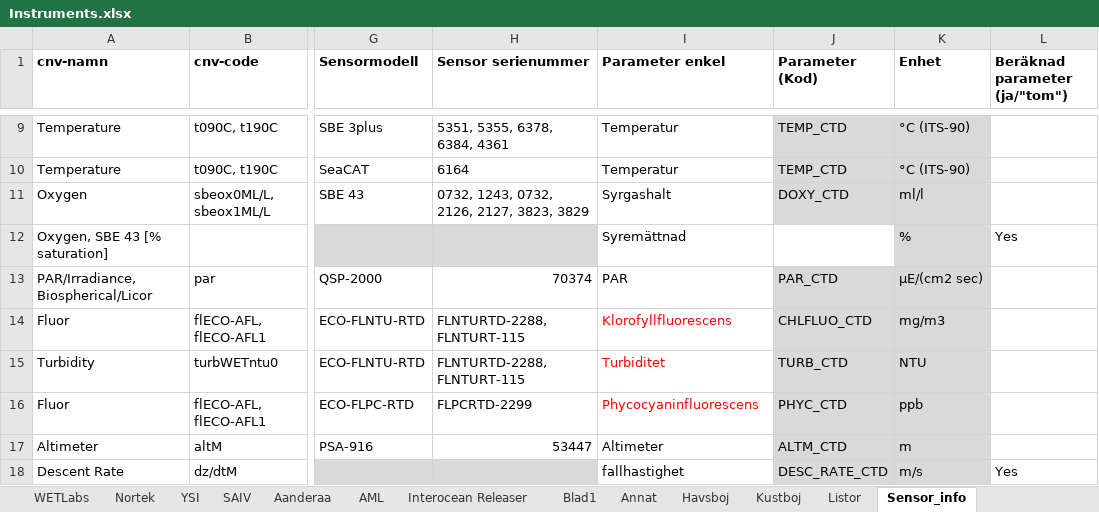
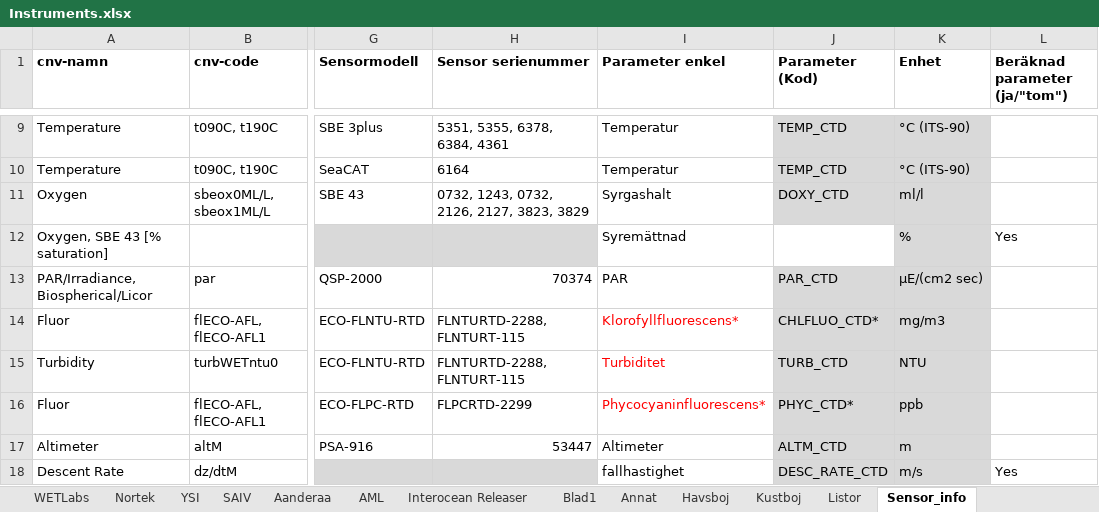
Before and after one commit to sharksmhi/ctd_config, an Excel workbook: Instruments.xlsx, sheet Sensor_info, drawn as a sheet; only a part is shown, gaps mark what is left out; values as stored, in another font and other column widths than the file's, no borders; the diff names each change by its address in the sheet, - before the commit and + after, or states it on an @@ line.

```diff
--- a/Instruments.xlsx (sheet Sensor_info)
+++ b/Instruments.xlsx (sheet Sensor_info)
-I14 (Parameter enkel): Klorofyllfluorescens
+I14 (Parameter enkel): Klorofyllfluorescens*
-J14 (Parameter (Kod)): CHLFLUO_CTD
+J14 (Parameter (Kod)): CHLFLUO_CTD*
-I16 (Parameter enkel): Phycocyaninfluorescens
+I16 (Parameter enkel): Phycocyaninfluorescens*
-J16 (Parameter (Kod)): PHYC_CTD
+J16 (Parameter (Kod)): PHYC_CTD*
```
Also changed, not shown: 2 other files.
